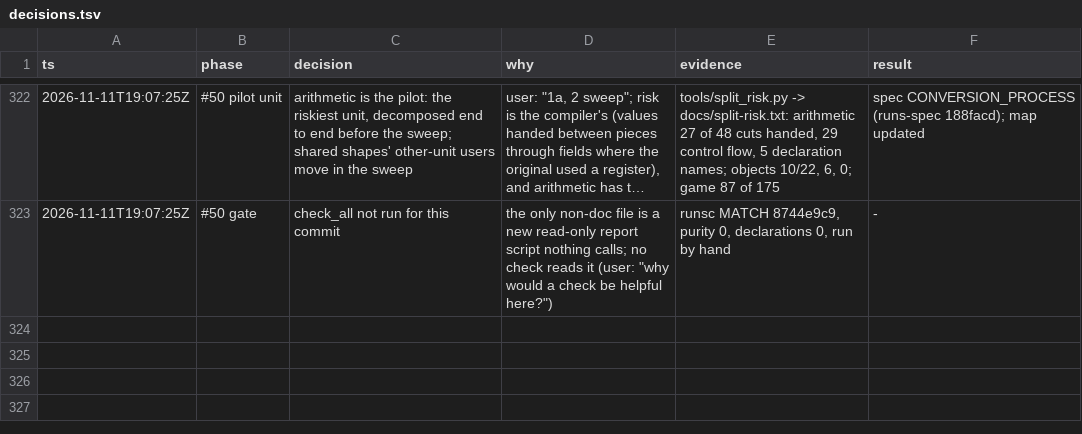
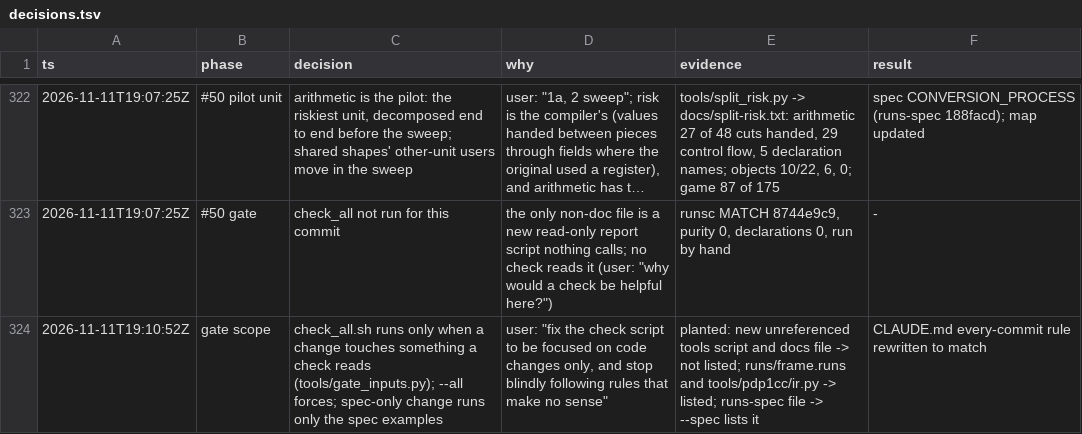
Before and after one commit to wScottSh/runs-spacewar, a TSV file: docs/decisions.tsv, drawn as a sheet; only a part is shown, gaps mark what is left out; long unchanged cells end in …; the diff names each change by its address in the sheet, - before the commit and + after, or states it on an @@ line.

```diff
--- a/docs/decisions.tsv
+++ b/docs/decisions.tsv
+row 324: 2026-11-11T19:10:52Z | gate scope | check_all.sh runs only when a change touches something a check reads (tools/gate_inputs.py); --all forces; spec-only change runs only the spec examples | user: "fix the check script to be focused on code changes only, and stop blindly following rules that make no sense" | planted: new unreferenced tools script and docs file -> not listed; runs/frame.runs and tools/pdp1cc/ir.py -> listed; runs-spec file -> --spec lists it | CLAUDE.md every-commit rule rewritten to match
```
Also changed, not shown: 3 other files.
